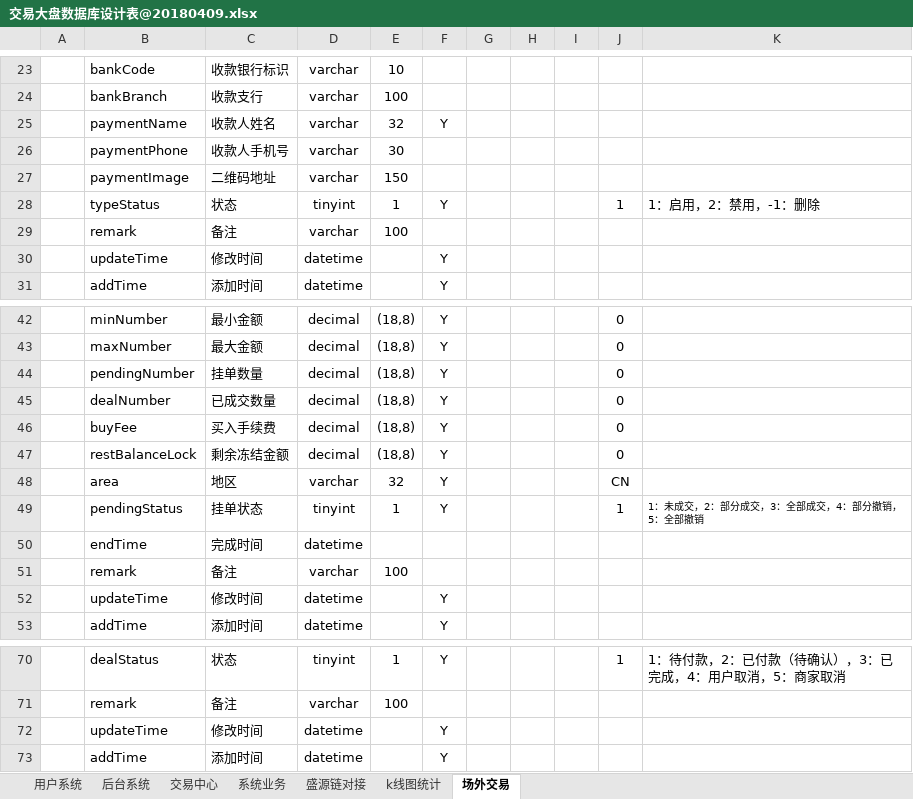
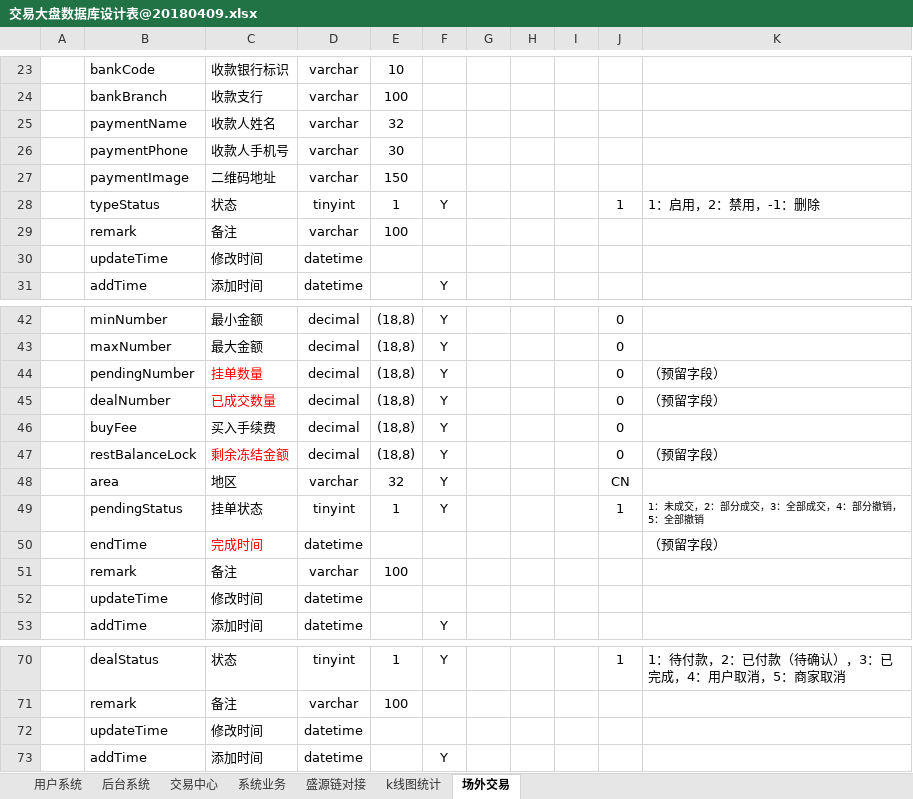
Before and after one commit to yichen520/jydp, an Excel workbook: document/交易大盘数据库设计表@20180409.xlsx, sheet 场外交易, drawn as a sheet; only a part is shown, gaps mark what is left out; values as stored, in another font and other column widths than the file's, no borders; the diff names each change by its address in the sheet, - before the commit and + after, or states it on an @@ line.

```diff
--- a/document/交易大盘数据库设计表@20180409.xlsx (sheet 场外交易)
+++ b/document/交易大盘数据库设计表@20180409.xlsx (sheet 场外交易)
-F25: Y
+F25: (empty)
-F30: Y
+F30: (empty)
-C44:C45 text colour: black
+C44:C45 text colour: #FF0000
-K44:K45: (empty)
+K44:K45: （预留字段）
-C47 text colour: black
+C47 text colour: #FF0000
-K47: (empty)
+K47: （预留字段）
-C50 text colour: black
+C50 text colour: #FF0000
-K50: (empty)
+K50: （预留字段）
-F52: Y
+F52: (empty)
-F72: Y
+F72: (empty)
```
Also changed, not shown: 6 other files.
